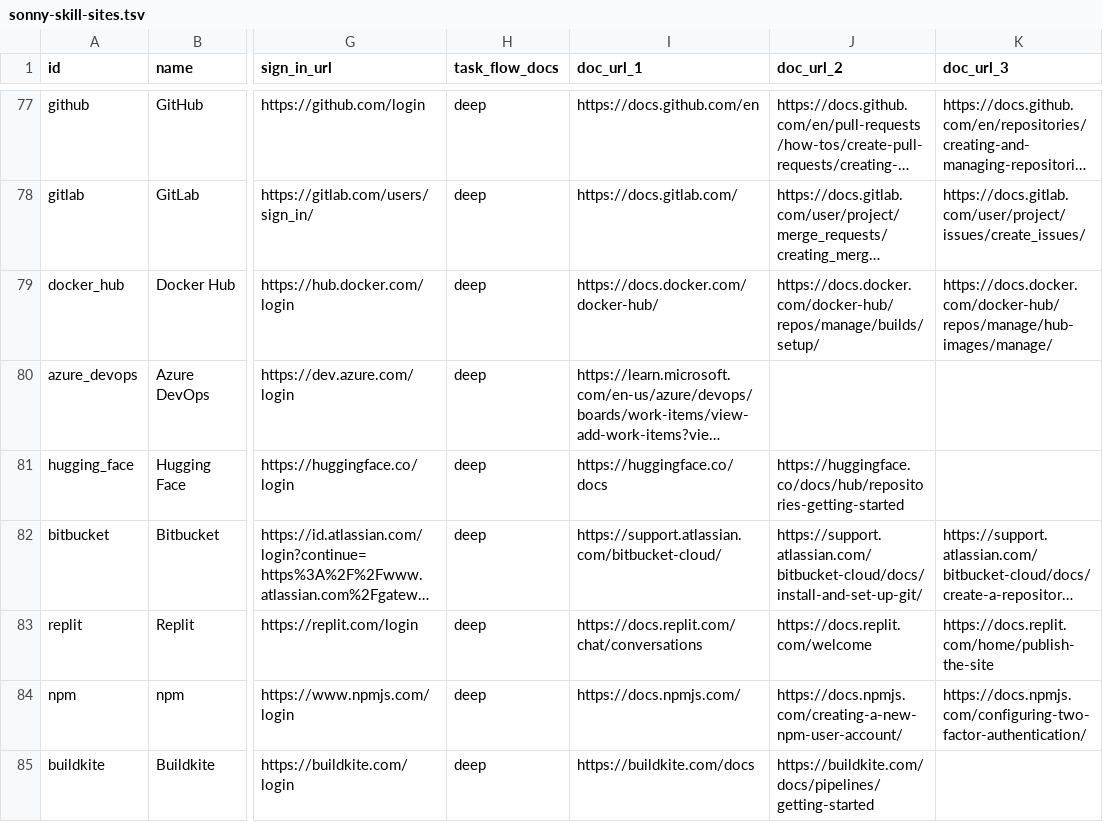
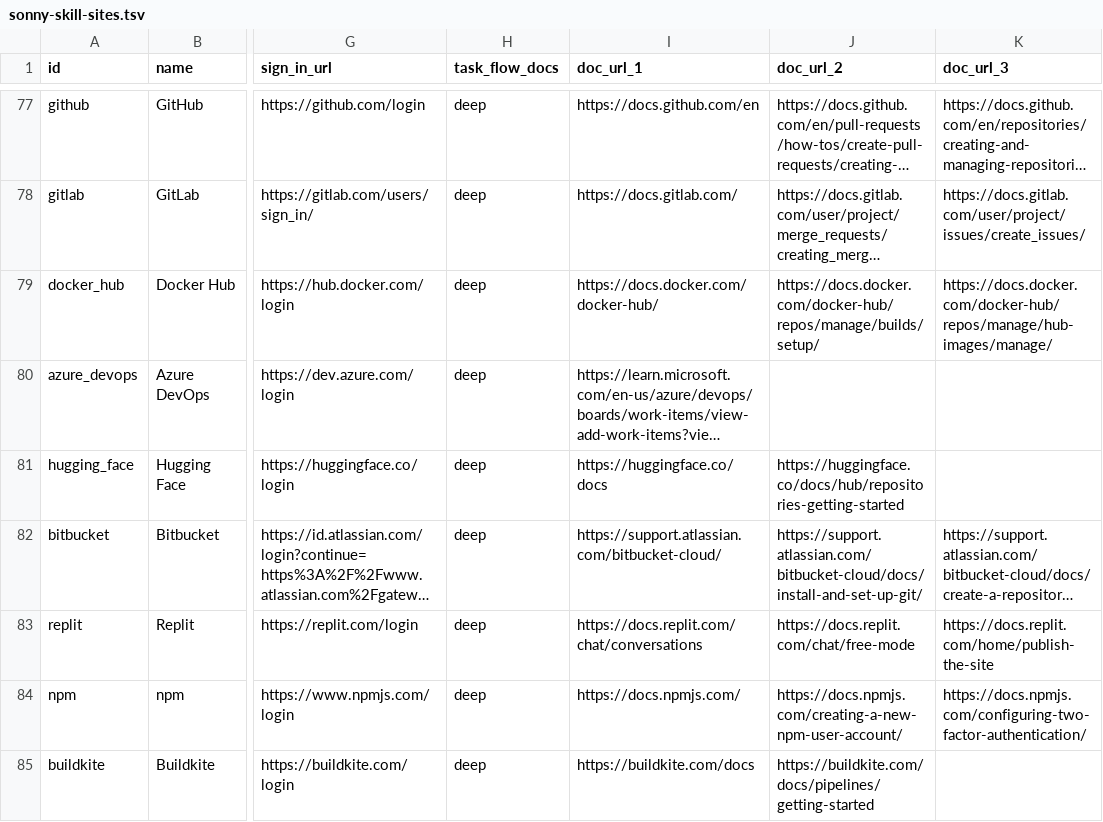
Before and after one commit to sauranshbhavya/macos-agent, a TSV file: docs/sonny-skill-sites.tsv, drawn as a sheet; only a part is shown, gaps mark what is left out; long unchanged cells end in …; the diff names each change by its address in the sheet, - before the commit and + after, or states it on an @@ line.

Commit message:
fix(skills): SONNY-548 Replit's flow sets Free Mode before it asks for anything
The founders' answer to review-301's F2: ship the flow, made free by construction. Its first step is the Free Mode page's own act, open the mode selector below the prompt box and make sure the mode is set to Free, so the request in the last step cannot consume Power or Max credits. That page does not carry the other two steps, since it names neither Select New nor the sidebar, so the flow keeps docs.replit.com/chat/conversations as its source and the pull request records which step comes from which page with the quotes behind each. The row now cites both, and under the founders' rule for a full row the generic index drops first, so it reads chat/conversations, chat/free-mode, publish-the-site. The first step is still an act and names no account creation and no signed-in place, so SONNY-510's reading of the record's offers word at a flow's first step is unchanged and the record still says sign-in.

```diff
--- a/docs/sonny-skill-sites.tsv
+++ b/docs/sonny-skill-sites.tsv
-J83 (doc_url_2): https://docs.replit.com/welcome
+J83 (doc_url_2): https://docs.replit.com/chat/free-mode
```
Also changed, not shown: 1 other file.
